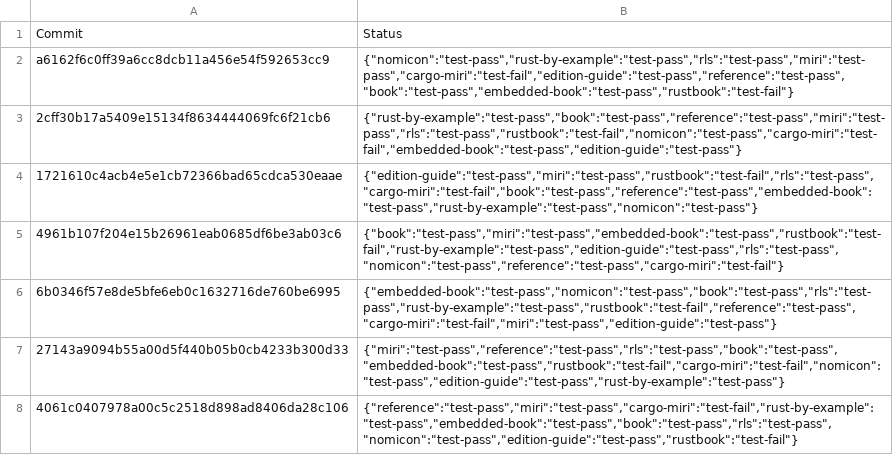
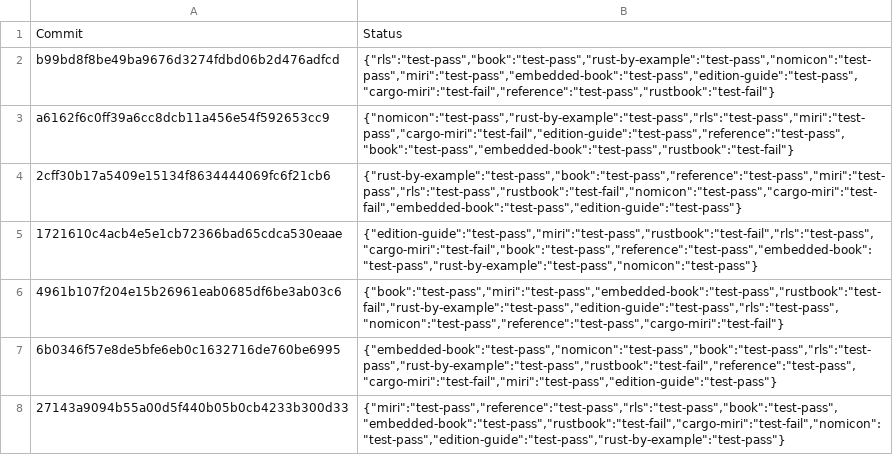
Before and after one commit to rust-lang-nursery/rust-toolstate, a TSV file: history/windows.tsv, drawn as a sheet; only a part is shown; the shorter side is filled out with more unchanged rows.

Commit message:
(windows CI update)

```diff
--- a/history/windows.tsv
+++ b/history/windows.tsv
@@ -1,2 +1,3 @@
 Commit	Status
+b99bd8f8be49ba9676d3274fdbd06b2d476adfcd	{"rls":"test-pass","book":"test-pass","rust-by-example":"test-pass","nomicon":"test-pass","miri":"test-pass","embedded-book":"test-pass","edition-guide":"test-pass","cargo-miri":"test-fail","reference":"test-pass","rustbook":"test-fail"}
 a6162f6c0ff39a6cc8dcb11a456e54f592653cc9	{"nomicon":"test-pass","rust-by-example":"test-pass","rls":"test-pass","miri":"test-pass","cargo-miri":"test-fail","edition-guide":"test-pass","reference":"test-pass","book":"test-pass","embedded-book":"test-pass","rustbook":"test-fail"}
```
